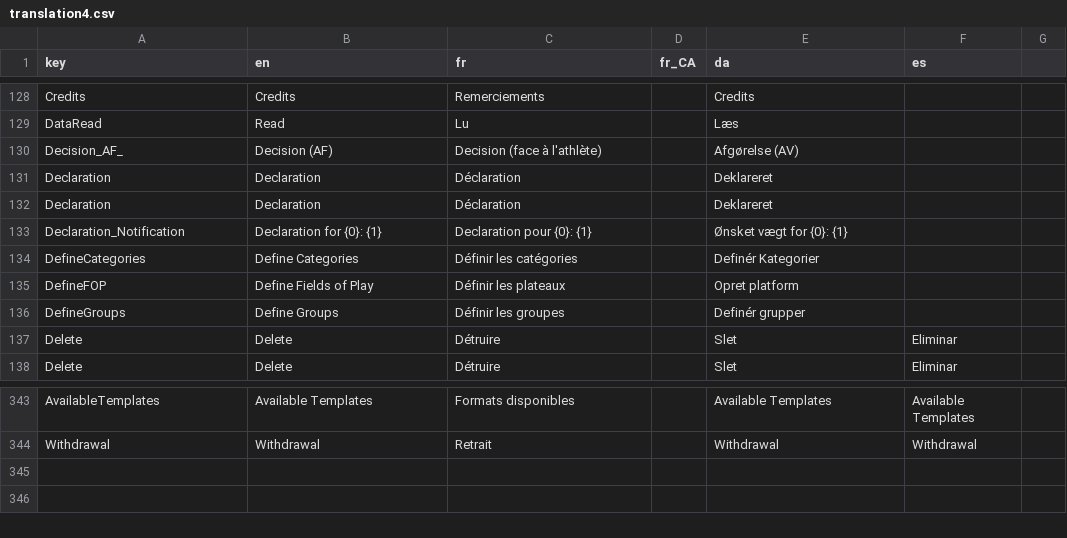
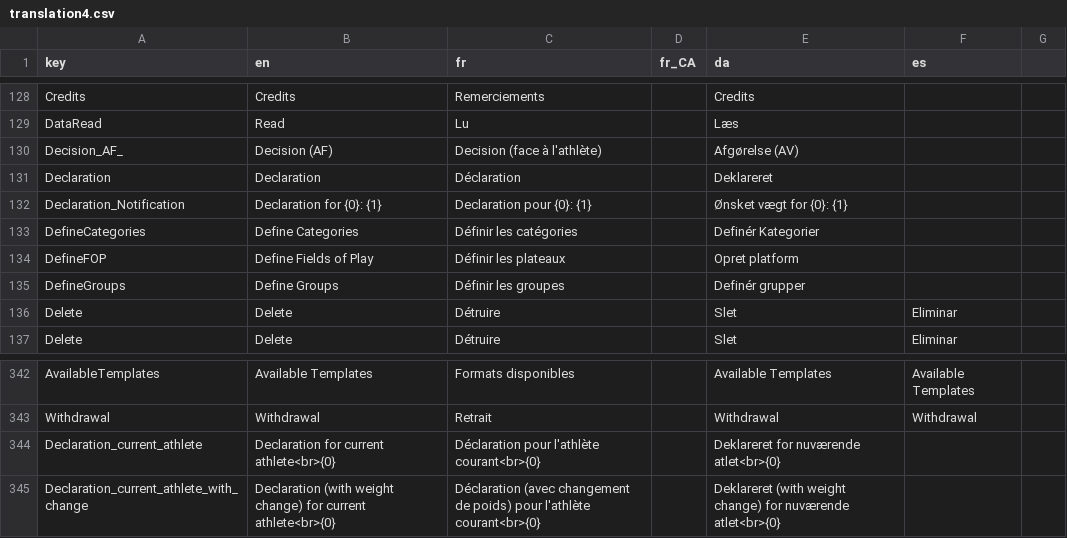
Before and after one commit to jflamy/owlcms4, a CSV file: owlcms/src/main/resources/i18n/translation4.csv, drawn as a sheet; only a part is shown, gaps mark what is left out; removed rows and columns are numbered as before the commit, all else as after; the diff names each change by its address in the sheet, - before the commit and + after, or states it on an @@ line.

Commit message:
#110 inform announcer and jury that declaration has taken place

```diff
--- a/owlcms/src/main/resources/i18n/translation4.csv
+++ b/owlcms/src/main/resources/i18n/translation4.csv
-row 132: Declaration | Declaration | Déclaration |  | Deklareret
+row 344: Declaration_current_athlete | Declaration for current athlete<br>{0} | Déclaration pour l'athlète courant<br>{0} |  | Deklareret for nuværende atlet<br>{0}
+row 345: Declaration_current_athlete_with_change | Declaration (with weight change) for current athlete<br>{0} | Déclaration (avec changement de poids) pour l'athlète courant<br>{0} |  | Deklareret (with weight change) for nuværende atlet<br>{0}
```
Also changed, not shown: 5 other files.
